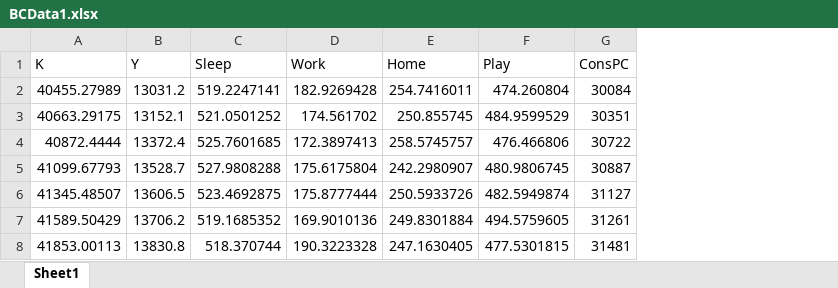
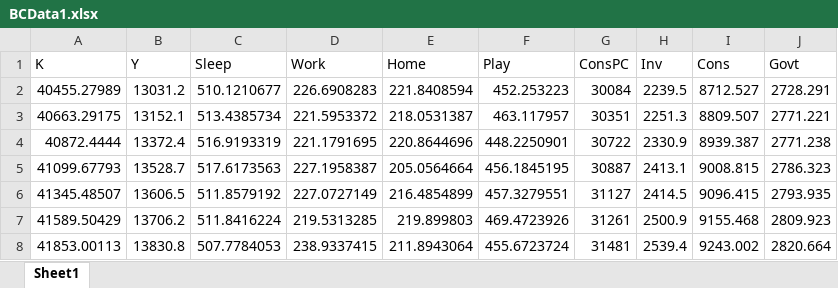
Before and after one commit to kerkphil/SleepOverBC, an Excel workbook: Python/BCData1.xlsx, sheet Sheet1, drawn as a sheet; only a part is shown; values as stored, in another font and other column widths than the file's, no borders; the diff covers the shown part only; the diff names each change by its address in the sheet, - before the commit and + after, or states it on an @@ line.

```diff
--- a/Python/BCData1.xlsx (sheet Sheet1)
+++ b/Python/BCData1.xlsx (sheet Sheet1)
+column H (Inv), rows 2-8: 2239.5 | 2251.3 | 2330.9 | 2413.1 | 2414.5 | 2500.9 | 2539.4
+column I (Cons), rows 2-8: 8712.527 | 8809.507 | 8939.387 | 9008.815 | 9096.415 | 9155.468 | 9243.002
+column J (Govt), rows 2-8: 2728.291 | 2771.221 | 2771.238 | 2786.323 | 2793.935 | 2809.923 | 2820.664
-C2 (Sleep): 519.2247141
+C2 (Sleep): 510.1210677
-D2 (Work): 182.9269428
+D2 (Work): 226.6908283
-E2 (Home): 254.7416011
+E2 (Home): 221.8408594
-F2 (Play): 474.260804
+F2 (Play): 452.253223
-C3 (Sleep): 521.0501252
+C3 (Sleep): 513.4385734
-D3 (Work): 174.561702
+D3 (Work): 221.5953372
-E3 (Home): 250.855745
+E3 (Home): 218.0531387
-F3 (Play): 484.9599529
+F3 (Play): 463.117957
-C4 (Sleep): 525.7601685
+C4 (Sleep): 516.9193319
-D4 (Work): 172.3897413
+D4 (Work): 221.1791695
-E4 (Home): 258.5745757
+E4 (Home): 220.8644696
-F4 (Play): 476.466806
+F4 (Play): 448.2250901
-C5 (Sleep): 527.9808288
+C5 (Sleep): 517.6173563
-D5 (Work): 175.6175804
+D5 (Work): 227.1958387
-E5 (Home): 242.2980907
+E5 (Home): 205.0564664
-F5 (Play): 480.9806745
+F5 (Play): 456.1845195
-C6 (Sleep): 523.4692875
+C6 (Sleep): 511.8579192
-D6 (Work): 175.8777444
+D6 (Work): 227.0727149
-E6 (Home): 250.5933726
+E6 (Home): 216.4854899
-F6 (Play): 482.5949874
+F6 (Play): 457.3279551
-C7 (Sleep): 519.1685352
+C7 (Sleep): 511.8416224
-D7 (Work): 169.9010136
+D7 (Work): 219.5313285
-E7 (Home): 249.8301884
+E7 (Home): 219.899803
-F7 (Play): 494.5759605
+F7 (Play): 469.4723926
-C8 (Sleep): 518.370744
+C8 (Sleep): 507.7784053
-D8 (Work): 190.3223328
+D8 (Work): 238.9337415
-E8 (Home): 247.1630405
+E8 (Home): 211.8943064
-F8 (Play): 477.5301815
+F8 (Play): 455.6723724
```
Also changed, not shown: 196 edited cells elsewhere in this sheet, 10 other files.
